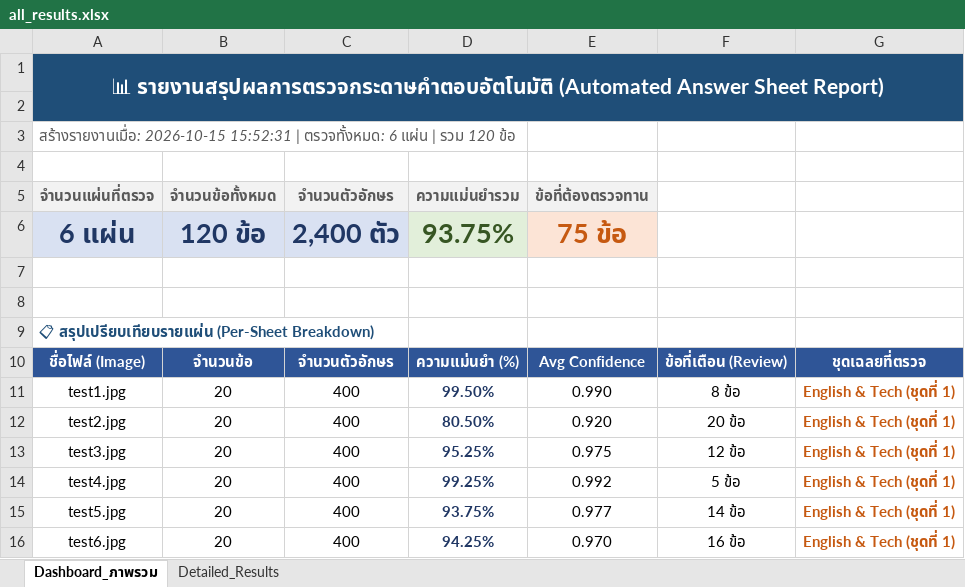
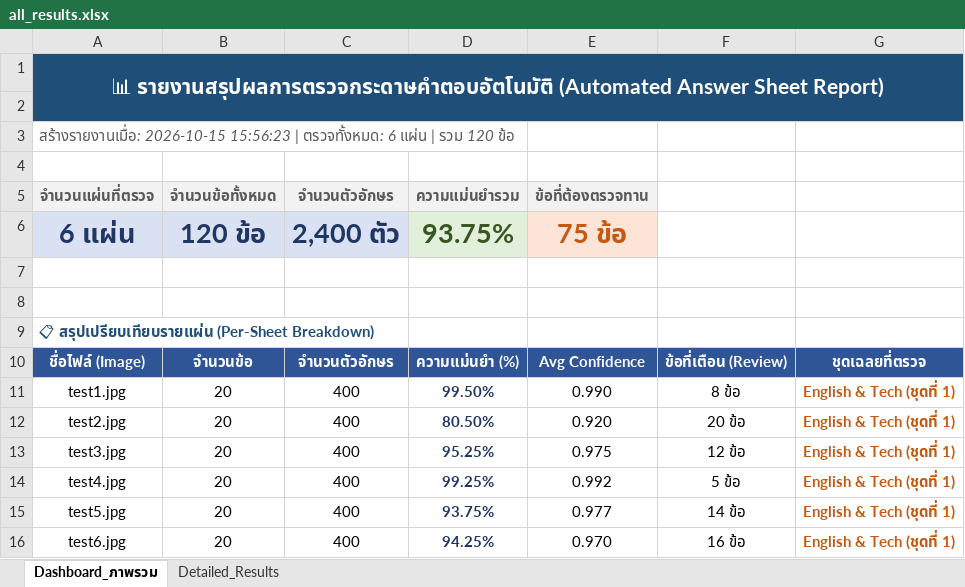
Before and after one commit to 67160213-ux/Project_CV, an Excel workbook: outputs/results/all_results.xlsx, sheet Dashboard_ภาพรวม, drawn as a sheet; values as stored, in another font and other column widths than the file's, no borders; the diff names each change by its address in the sheet, - before the commit and + after, or states it on an @@ line.

```diff
--- a/outputs/results/all_results.xlsx (sheet Dashboard_ภาพรวม)
+++ b/outputs/results/all_results.xlsx (sheet Dashboard_ภาพรวม)
-A3 (จำนวนแผ่นที่ตรวจ): สร้างรายงานเมื่อ: 2026-10-15 15:52:31 | ตรวจทั้งหมด:…
+A3 (จำนวนแผ่นที่ตรวจ): สร้างรายงานเมื่อ: 2026-10-15 15:56:23 | ตรวจทั้งหมด:…
```
Also changed, not shown: 2 other files.
